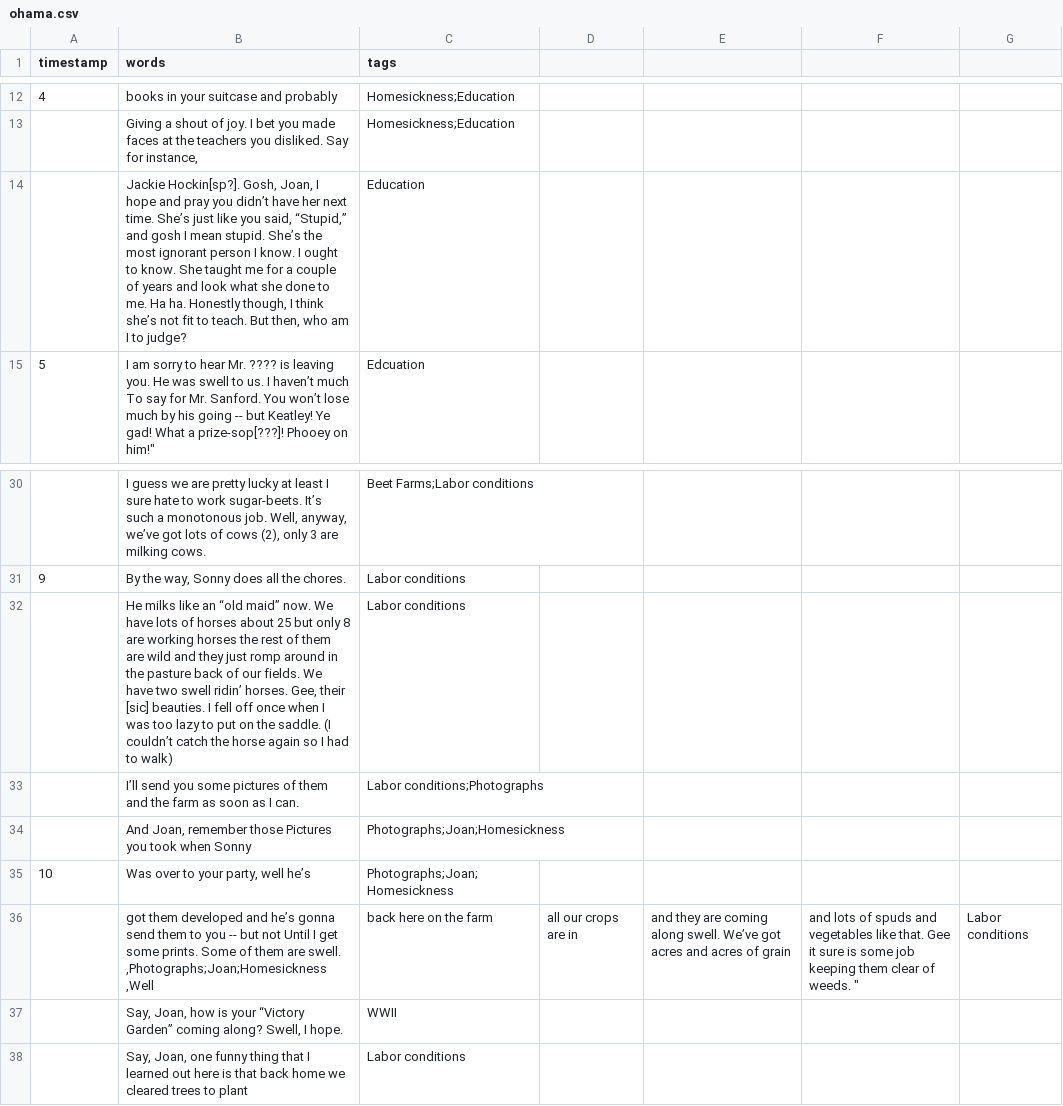
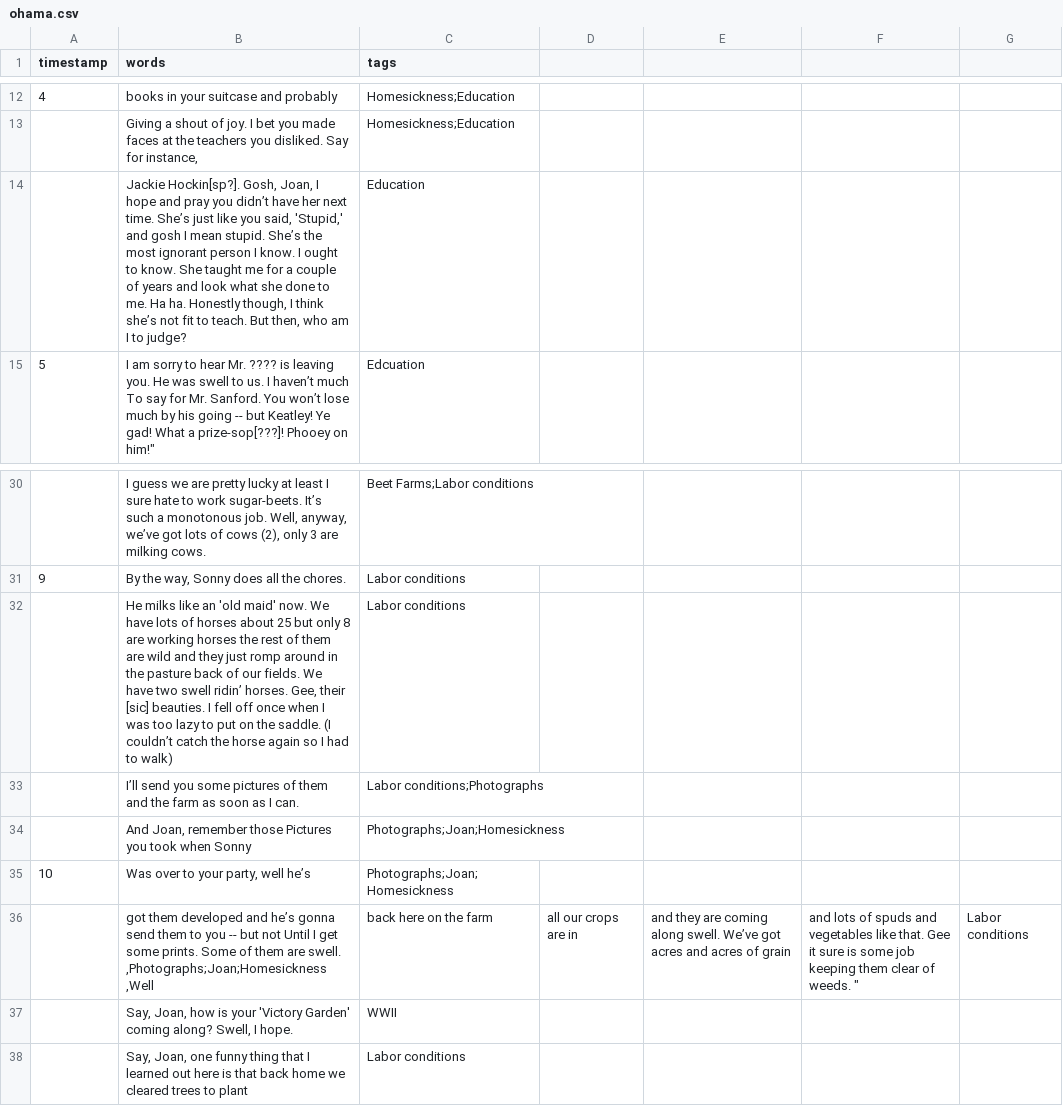
Before and after one commit to ubc-library-rbsc/gillis-2021_ohd, a CSV file: _data/transcripts/ohama.csv, drawn as a sheet; only a part is shown, gaps mark what is left out.

Commit message:
Update ohama.csv

```diff
--- a/_data/transcripts/ohama.csv
+++ b/_data/transcripts/ohama.csv
@@ -13,3 +13,3 @@ timestamp,words,tags
 ,"Giving a shout of joy. I bet you made faces at the teachers you disliked. Say for instance,",Homesickness;Education
-,"Jackie Hockin[sp?]. Gosh, Joan, I hope and pray you didn’t have her next time. She’s just like you said, “Stupid,” and gosh I mean stupid. She’s the most ignorant person I know. I ought to know. She taught me for a couple of years and look what she done to me. Ha ha. Honestly though, I think she’s not fit to teach. But then, who am I to judge?",Education
+,"Jackie Hockin[sp?]. Gosh, Joan, I hope and pray you didn’t have her next time. She’s just like you said, 'Stupid,' and gosh I mean stupid. She’s the most ignorant person I know. I ought to know. She taught me for a couple of years and look what she done to me. Ha ha. Honestly though, I think she’s not fit to teach. But then, who am I to judge?",Education
 5,I am sorry to hear Mr. ???? is leaving you. He was swell to us. I haven’t much To say for Mr. Sanford. You won’t lose much by his going -- but Keatley! Ye gad! What a prize-sop[???]! Phooey on him!",Edcuation
@@ -31,3 +31,3 @@ timestamp,words,tags
 9,"By the way, Sonny does all the chores.",Labor conditions
-,"He milks like an “old maid” now. We have lots of horses about 25 but only 8 are working horses the rest of them are wild and they just romp around in the pasture back of our fields. We have two swell ridin’ horses. Gee, their [sic] beauties. I fell off once when I was too lazy to put on the saddle. (I couldn’t catch the horse again so I had to walk)",Labor conditions
+,"He milks like an 'old maid' now. We have lots of horses about 25 but only 8 are working horses the rest of them are wild and they just romp around in the pasture back of our fields. We have two swell ridin’ horses. Gee, their [sic] beauties. I fell off once when I was too lazy to put on the saddle. (I couldn’t catch the horse again so I had to walk)",Labor conditions
 ,"I’ll send you some pictures of them and the farm as soon as I can.",Labor conditions;Photographs
@@ -37,3 +37,3 @@ timestamp,words,tags
 ,"Well, back here on the farm, all our crops are in, and they are coming along swell. We’ve got acres and acres of grain, and lots of spuds and vegetables like that. Gee it sure is some job keeping them clear of weeds. ",Labor conditions
-,"Say, Joan, how is your “Victory Garden” coming along? Swell, I hope.",WWII
+,"Say, Joan, how is your 'Victory Garden' coming along? Swell, I hope.",WWII
 ,"Say, Joan, one funny thing that I learned out here is that back home we cleared trees to plant",Labor conditions
```
